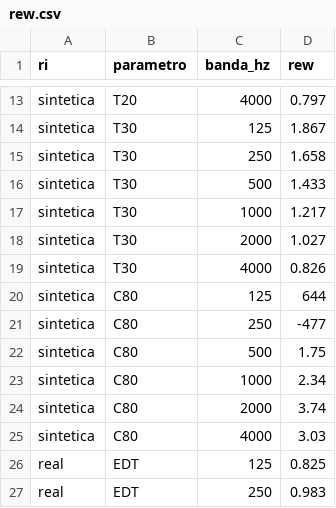
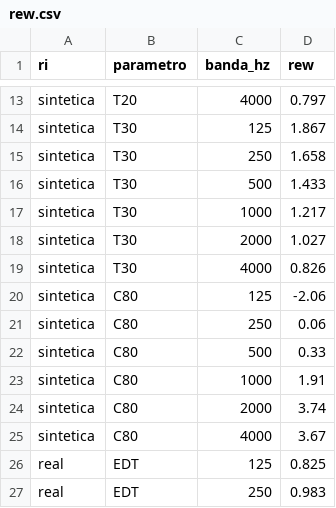
Before and after one commit to leonardofvalle/rir-api, a CSV file: docs/m3/rew.csv, drawn as a sheet; only a part is shown, gaps mark what is left out.

```diff
--- a/docs/m3/rew.csv
+++ b/docs/m3/rew.csv
@@ -19,8 +19,8 @@ sintetica,T30,2000,1.027
 sintetica,T30,4000,0.826
-sintetica,C80,125,644
-sintetica,C80,250,-477
-sintetica,C80,500,1.75
-sintetica,C80,1000,2.34
+sintetica,C80,125,-2.06
+sintetica,C80,250,0.06
+sintetica,C80,500,0.33
+sintetica,C80,1000,1.91
 sintetica,C80,2000,3.74
-sintetica,C80,4000,3.03
+sintetica,C80,4000,3.67
 real,EDT,125,0.825
```
Also changed, not shown: 2 other files.
